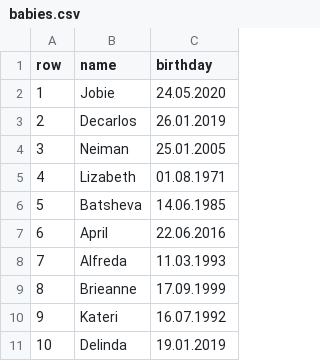
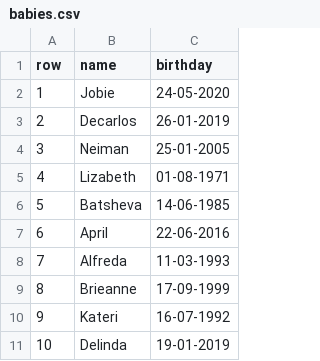
Before and after one commit to zisuu/baby-tracker, a CSV file: src/main/resources/csvdata/babies.csv, drawn as a sheet.

Commit message:
refactor: csv bootstrap data for events and babies

```diff
--- a/src/main/resources/csvdata/babies.csv
+++ b/src/main/resources/csvdata/babies.csv
@@ -1,11 +1,11 @@
 "row","name","birthday"
-1,Jobie,24.05.2020
-2,Decarlos,26.01.2019
-3,Neiman,25.01.2005
-4,Lizabeth,01.08.1971
-5,Batsheva,14.06.1985
-6,April,22.06.2016
-7,Alfreda,11.03.1993
-8,Brieanne,17.09.1999
-9,Kateri,16.07.1992
-10,Delinda,19.01.2019
+1,Jobie,24-05-2020
+2,Decarlos,26-01-2019
+3,Neiman,25-01-2005
+4,Lizabeth,01-08-1971
+5,Batsheva,14-06-1985
+6,April,22-06-2016
+7,Alfreda,11-03-1993
+8,Brieanne,17-09-1999
+9,Kateri,16-07-1992
+10,Delinda,19-01-2019
```
Also changed, not shown: 7 other files.
